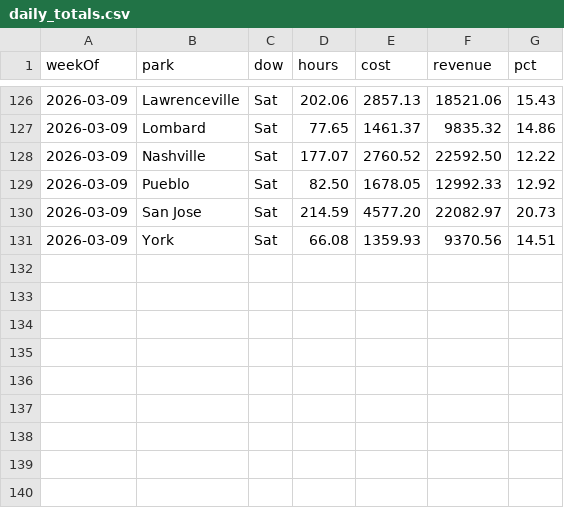
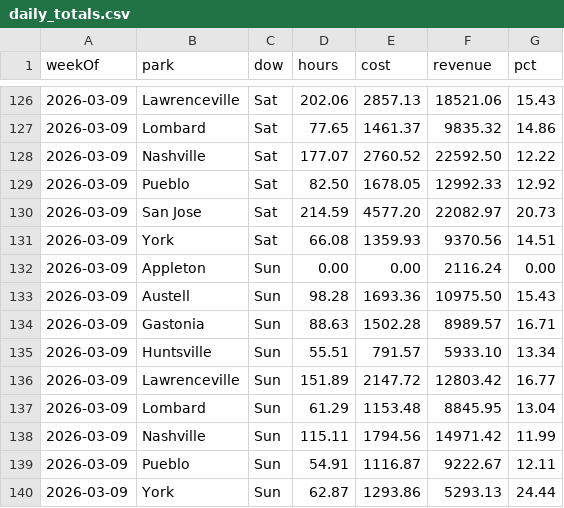
Before and after one commit to cryback/amglabor, a CSV file: data/daily_totals.csv, drawn as a sheet; only a part is shown, gaps mark what is left out; the diff names each change by its address in the sheet, - before the commit and + after, or states it on an @@ line.

Commit message:
Labor data update 2026-03-16

```diff
--- a/data/daily_totals.csv
+++ b/data/daily_totals.csv
+row 132: 2026-03-09 | Appleton | Sun | 0.00 | 0.00 | 2116.24 | 0.00
+row 133: 2026-03-09 | Austell | Sun | 98.28 | 1693.36 | 10975.50 | 15.43
+row 134: 2026-03-09 | Gastonia | Sun | 88.63 | 1502.28 | 8989.57 | 16.71
+row 135: 2026-03-09 | Huntsville | Sun | 55.51 | 791.57 | 5933.10 | 13.34
+row 136: 2026-03-09 | Lawrenceville | Sun | 151.89 | 2147.72 | 12803.42 | 16.77
+row 137: 2026-03-09 | Lombard | Sun | 61.29 | 1153.48 | 8845.95 | 13.04
+row 138: 2026-03-09 | Nashville | Sun | 115.11 | 1794.56 | 14971.42 | 11.99
+row 139: 2026-03-09 | Pueblo | Sun | 54.91 | 1116.87 | 9222.67 | 12.11
+row 140: 2026-03-09 | York | Sun | 62.87 | 1293.86 | 5293.13 | 24.44
```
